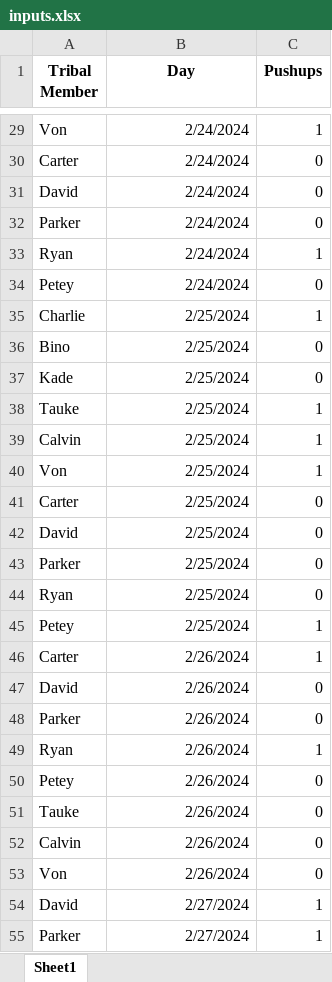
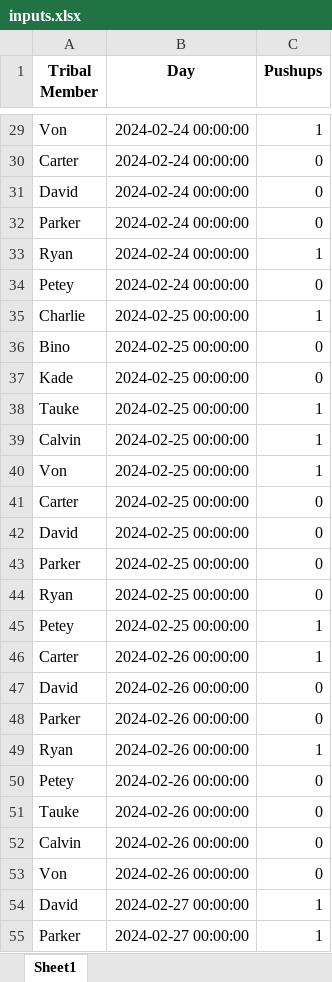
Before and after one commit to cjskalla/TTK_Pushups, an Excel workbook: inputs.xlsx, sheet Sheet1, drawn as a sheet; only a part is shown, gaps mark what is left out; values as stored, in another font and other column widths than the file's, no borders; the diff covers the shown part only; the diff names each change by its address in the sheet, - before the commit and + after, or states it on an @@ line.

```diff
--- a/inputs.xlsx (sheet Sheet1)
+++ b/inputs.xlsx (sheet Sheet1)
-B29:B34 (Day): 2/24/2024
+B29:B34 (Day): 2024-02-24 00:00:00
-B35:B45 (Day): 2/25/2024
+B35:B45 (Day): 2024-02-25 00:00:00
-B46:B53 (Day): 2/26/2024
+B46:B53 (Day): 2024-02-26 00:00:00
-B54:B55 (Day): 2/27/2024
+B54:B55 (Day): 2024-02-27 00:00:00
```
Also changed, not shown: 1 added row and 43 edited cells elsewhere in this sheet, 3 other files.
